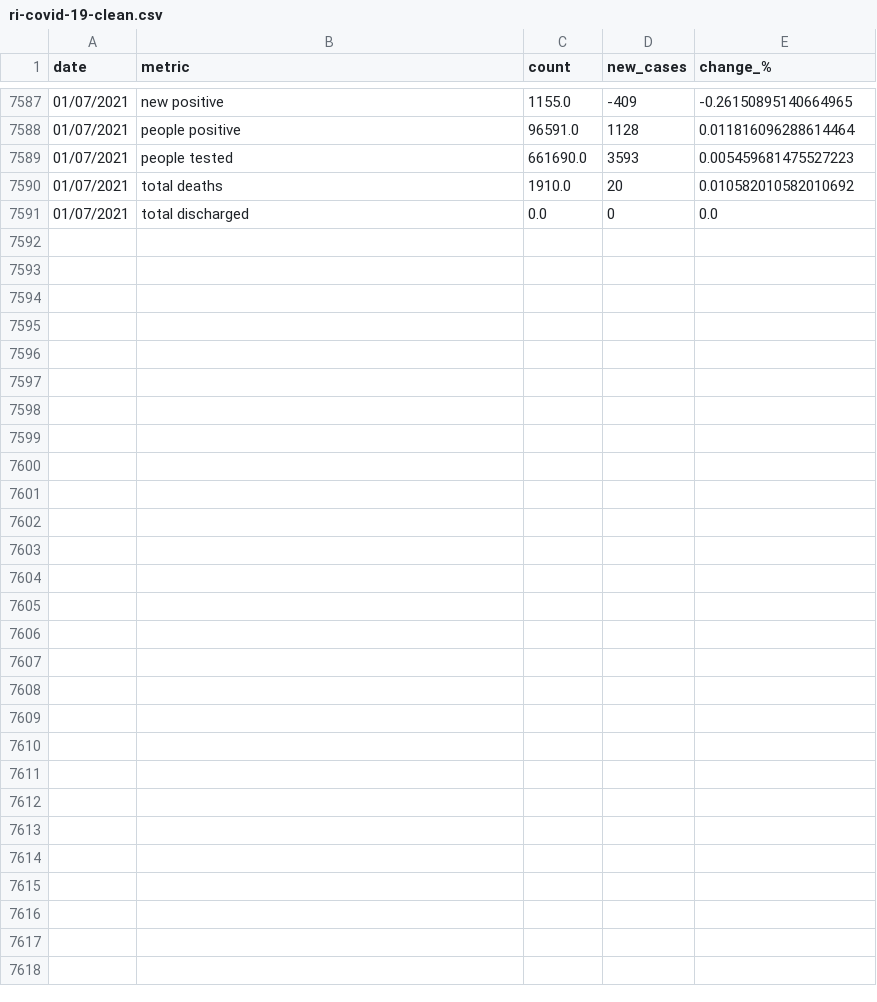
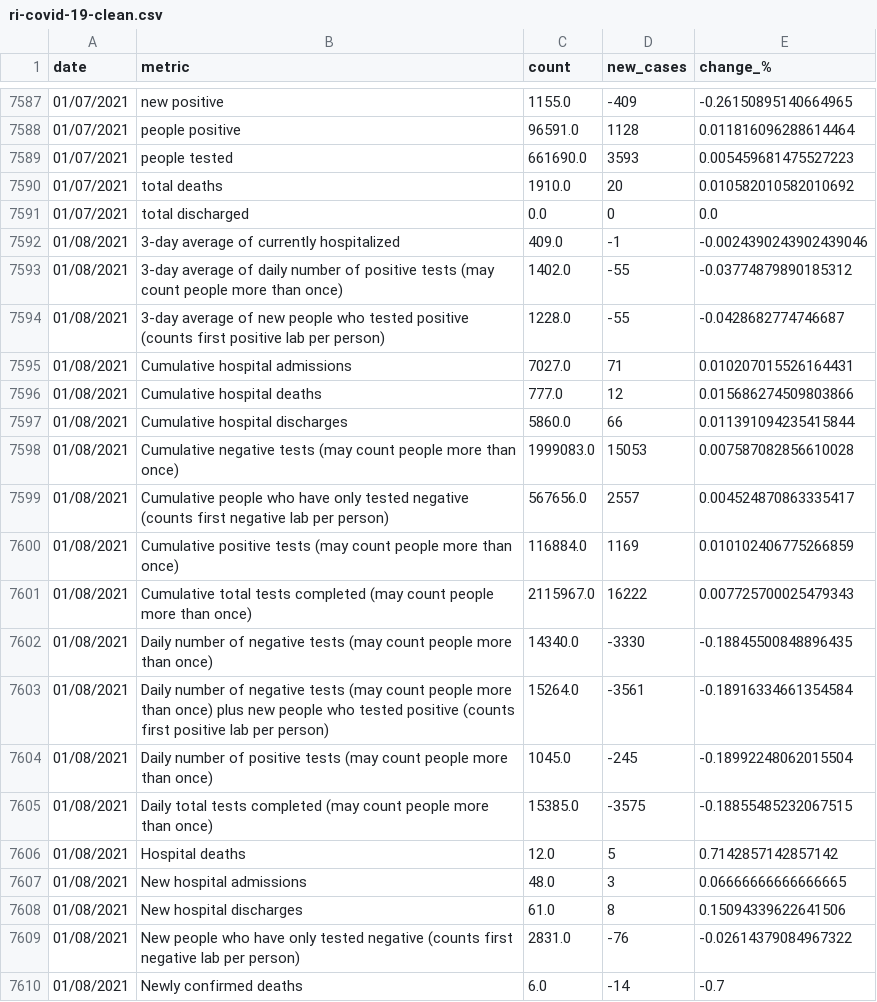
Before and after one commit to SmirkyGraphs/ri-covid19-updates, a CSV file: data/clean/ri-covid-19-clean.csv, drawn as a sheet; only a part is shown, gaps mark what is left out; the diff covers the shown part only.

```diff
--- a/data/clean/ri-covid-19-clean.csv
+++ b/data/clean/ri-covid-19-clean.csv
@@ -7591 +7591,20 @@ date,metric,count,new_cases,change_%
 01/07/2021,total discharged,0.0,0,0.0
+01/08/2021,3-day average of currently hospitalized,409.0,-1,-0.0024390243902439046
+01/08/2021,3-day average of daily number of positive tests (may count people more than once),1402.0,-55,-0.03774879890185312
+01/08/2021,3-day average of new people who tested positive (counts first positive lab per person),1228.0,-55,-0.0428682774746687
+01/08/2021,Cumulative hospital admissions,7027.0,71,0.010207015526164431
+01/08/2021,Cumulative hospital deaths,777.0,12,0.015686274509803866
+01/08/2021,Cumulative hospital discharges,5860.0,66,0.011391094235415844
+01/08/2021,Cumulative negative tests (may count people more than once),1999083.0,15053,0.007587082856610028
+01/08/2021,Cumulative people who have only tested negative (counts first negative lab per person),567656.0,2557,0.004524870863335417
+01/08/2021,Cumulative positive tests (may count people more than once),116884.0,1169,0.010102406775266859
+01/08/2021,Cumulative total tests completed (may count people more than once),2115967.0,16222,0.007725700025479343
+01/08/2021,Daily number of negative tests (may count people more than once),14340.0,-3330,-0.18845500848896435
+01/08/2021,Daily number of negative tests (may count people more than once) plus new people who tested positive (counts first positive lab per person),15264.0,-3561,-0.18916334661354584
+01/08/2021,Daily number of positive tests (may count people more than once),1045.0,-245,-0.18992248062015504
+01/08/2021,Daily total tests completed (may count people more than once),15385.0,-3575,-0.18855485232067515
+01/08/2021,Hospital deaths,12.0,5,0.7142857142857142
+01/08/2021,New hospital admissions,48.0,3,0.06666666666666665
+01/08/2021,New hospital discharges,61.0,8,0.15094339622641506
+01/08/2021,New people who have only tested negative (counts first negative lab per person),2831.0,-76,-0.02614379084967322
+01/08/2021,Newly confirmed deaths,6.0,-14,-0.7
```
Also changed, not shown: 14 added rows elsewhere in this file, data/raw/ri-covid-19.csv, data/reports/first_death_change.csv, 20 other files.
